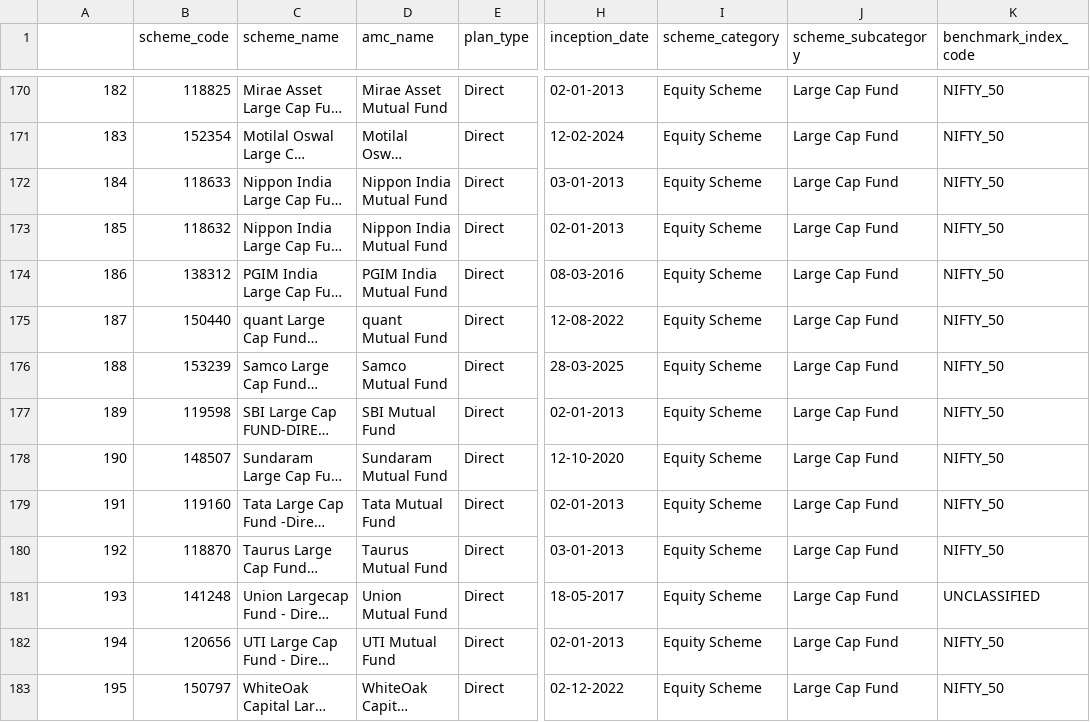
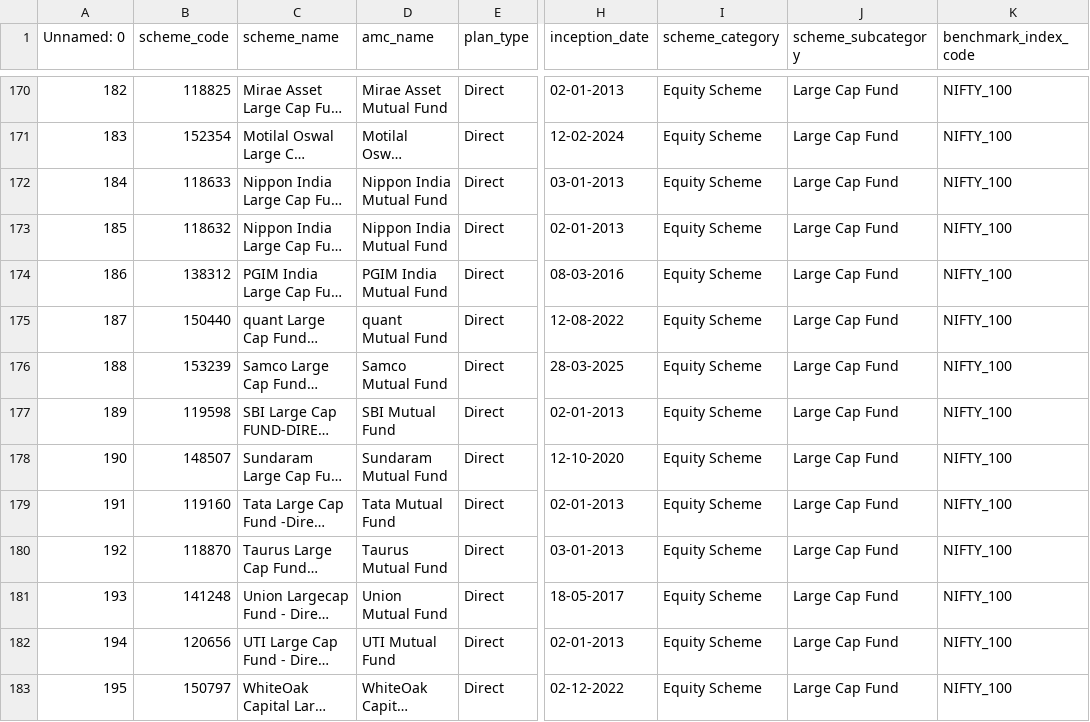
Before and after one commit to prp20/Nivesh-Platform, a CSV file: backend/data/new_equity_only.csv, drawn as a sheet; only a part is shown, gaps mark what is left out; long unchanged cells end in …; the diff covers the shown part only; the diff names each change by its address in the sheet, - before the commit and + after, or states it on an @@ line.

```diff
--- a/backend/data/new_equity_only.csv
+++ b/backend/data/new_equity_only.csv
-A1: (empty)
+A1: Unnamed: 0
-K170:K180 (benchmark_index_code): NIFTY_50
+K170:K180 (benchmark_index_code): NIFTY_100
-K181 (benchmark_index_code): UNCLASSIFIED
+K181 (benchmark_index_code): NIFTY_100
-K182:K183 (benchmark_index_code): NIFTY_50
+K182:K183 (benchmark_index_code): NIFTY_100
```
Also changed, not shown: 157 edited cells elsewhere in this file, 17 other files.
